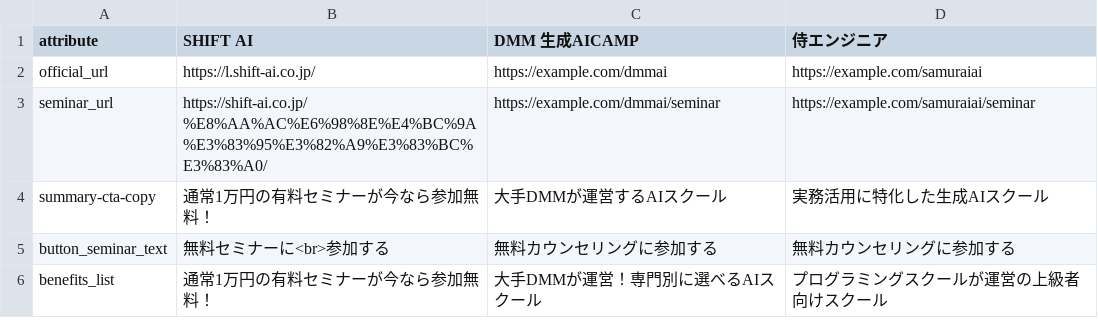
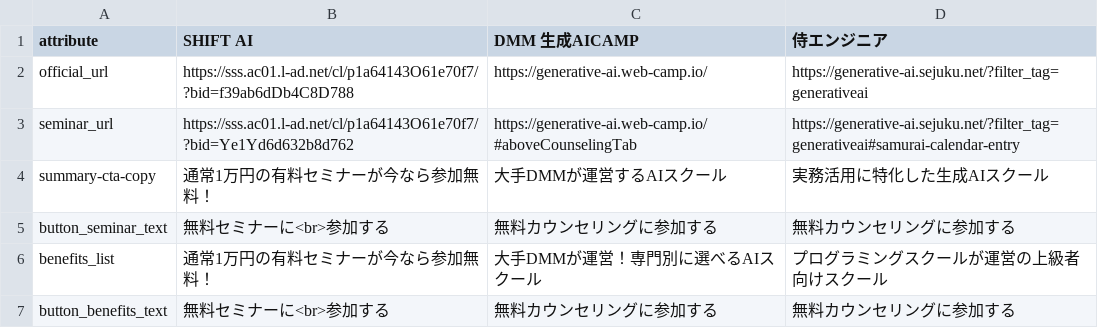
Before and after one commit to senjinholdings/GSA_ai, a CSV file: ai001/text/service-cta.csv, drawn as a sheet.

```diff
--- a/ai001/text/service-cta.csv
+++ b/ai001/text/service-cta.csv
@@ -1,4 +1,4 @@
 attribute,SHIFT AI,DMM 生成AICAMP,侍エンジニア
-official_url,https://l.shift-ai.co.jp/,https://example.com/dmmai,https://example.com/samuraiai
-seminar_url,https://shift-ai.co.jp/%E8%AA%AC%E6%98%8E%E4%BC%9A%E3%83%95%E3%82%A9%E3%83%BC%E3%83%A0/,https://example.com/dmmai/seminar,https://example.com/samuraiai/seminar
+official_url,https://sss.ac01.l-ad.net/cl/p1a64143O61e70f7/?bid=f39ab6dDb4C8D788,https://generative-ai.web-camp.io/,https://generative-ai.sejuku.net/?filter_tag=generativeai
+seminar_url,https://sss.ac01.l-ad.net/cl/p1a64143O61e70f7/?bid=Ye1Yd6d632b8d762,https://generative-ai.web-camp.io/#aboveCounselingTab,https://generative-ai.sejuku.net/?filter_tag=generativeai#samurai-calendar-entry
 summary-cta-copy,通常1万円の有料セミナーが今なら参加無料！,大手DMMが運営するAIスクール,実務活用に特化した生成AIスクール
@@ -6 +6,2 @@ button_seminar_text,無料セミナーに<br>参加する,無料カウンセリ
 benefits_list,通常1万円の有料セミナーが今なら参加無料！,大手DMMが運営！専門別に選べるAIスクール,プログラミングスクールが運営の上級者向けスクール
+button_benefits_text,無料セミナーに<br>参加する,無料カウンセリングに参加する,無料カウンセリングに参加する
```
Also changed, not shown: 3 other files.
